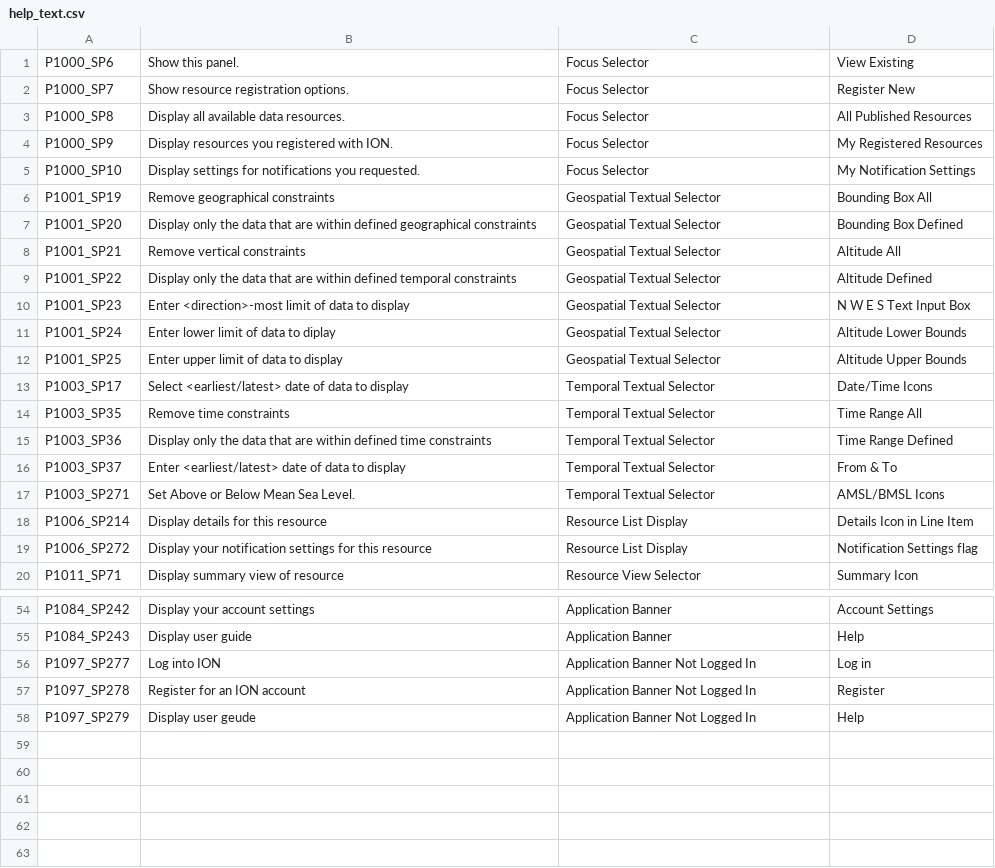
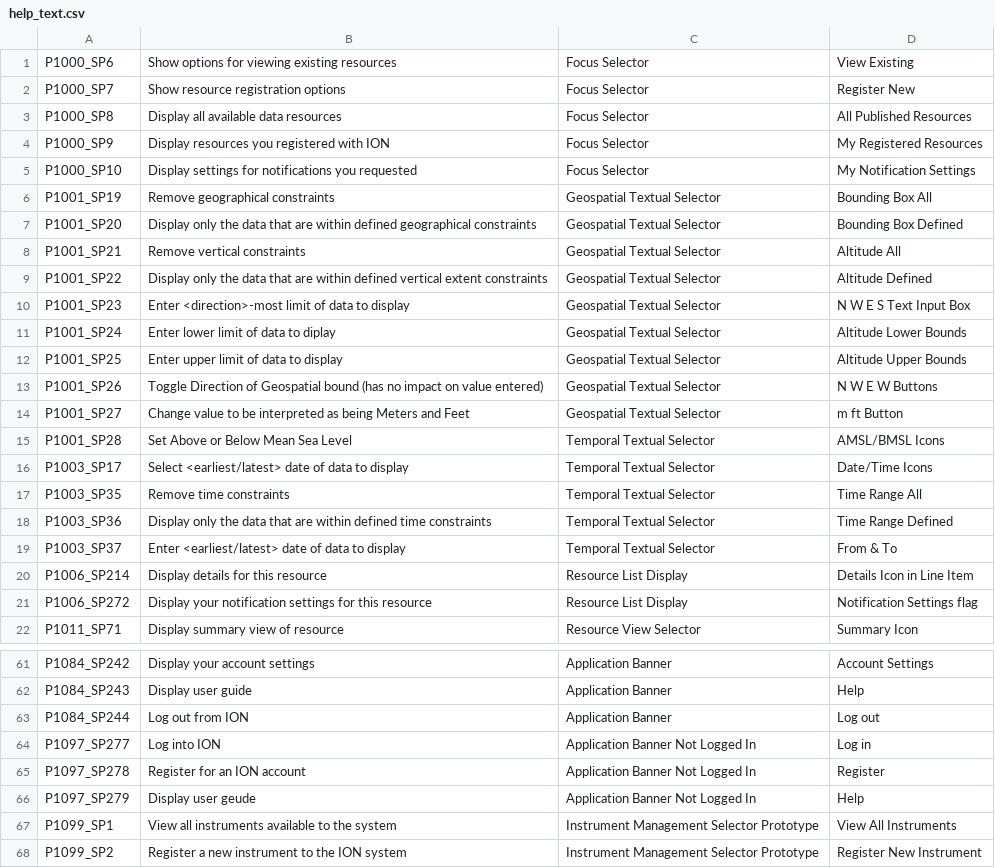
Before and after one commit to ooici/ooici-pres, a CSV file: web-app/help/help_text.csv, drawn as a sheet; only a part is shown, gaps mark what is left out; the diff covers the shown part only.

Commit message:
Fixes for hover help

```diff
--- a/web-app/help/help_text.csv
+++ b/web-app/help/help_text.csv
@@ -1,5 +1,5 @@
-P1000_SP6,Show this panel.,Focus Selector,View Existing
-P1000_SP7,Show resource registration options.,Focus Selector,Register New
-P1000_SP8,Display all available data resources.,Focus Selector,All Published Resources
-P1000_SP9,Display resources you registered with ION.,Focus Selector,My Registered Resources
-P1000_SP10,Display settings for notifications you requested.,Focus Selector,My Notification Settings
+P1000_SP6,Show options for viewing existing resources,Focus Selector,View Existing,
+P1000_SP7,Show resource registration options,Focus Selector,Register New,
+P1000_SP8,Display all available data resources,Focus Selector,All Published Resources,
+P1000_SP9,Display resources you registered with ION,Focus Selector,My Registered Resources,
+P1000_SP10,Display settings for notifications you requested,Focus Selector,My Notification Settings,
@@ -9 +9 @@ P1001_SP21,Remove vertical constraints,Geospatial Textual Selector,Altitude All
-P1001_SP22,Display only the data that are within defined temporal constraints,Geospatial Textual Selector,Altitude Defined
+P1001_SP22,Display only the data that are within defined vertical extent constraints,Geospatial Textual Selector,Altitude Defined,
@@ -12,0 +13,3 @@ P1001_SP25,Enter upper limit of data to display,Geospatial Textual Selector,Alti
+P1001_SP26,Toggle Direction of Geospatial bound (has no impact on value entered),Geospatial Textual Selector,N W E W Buttons,
+P1001_SP27,Change value to be interpreted as being Meters and Feet,Geospatial Textual Selector,m ft Button,
+P1001_SP28,Set Above or Below Mean Sea Level,Temporal Textual Selector,AMSL/BMSL Icons,
@@ -17 +19,0 @@ P1003_SP37,Enter <earliest/latest> date of data to display,Temporal Textual Sele
-P1003_SP271,Set Above or Below Mean Sea Level.,Temporal Textual Selector,AMSL/BMSL Icons
@@ -55,0 +63 @@ P1084_SP243,Display user guide,Application Banner,Help
+P1084_SP244,Log out from ION,Application Banner,Log out,
@@ -58,0 +67,2 @@ P1097_SP279,Display user geude,Application Banner Not Logged In,Help
+P1099_SP1,View all instruments available to the system,Instrument Management Selector Prototype,View All Instruments,
+P1099_SP2,Register a new instrument to the ION system,Instrument Management Selector Prototype,Register New Instrument,
```
Also changed, not shown: 6 added rows, 1 removed row and 5 edited cells elsewhere in this file, 2 other files.
